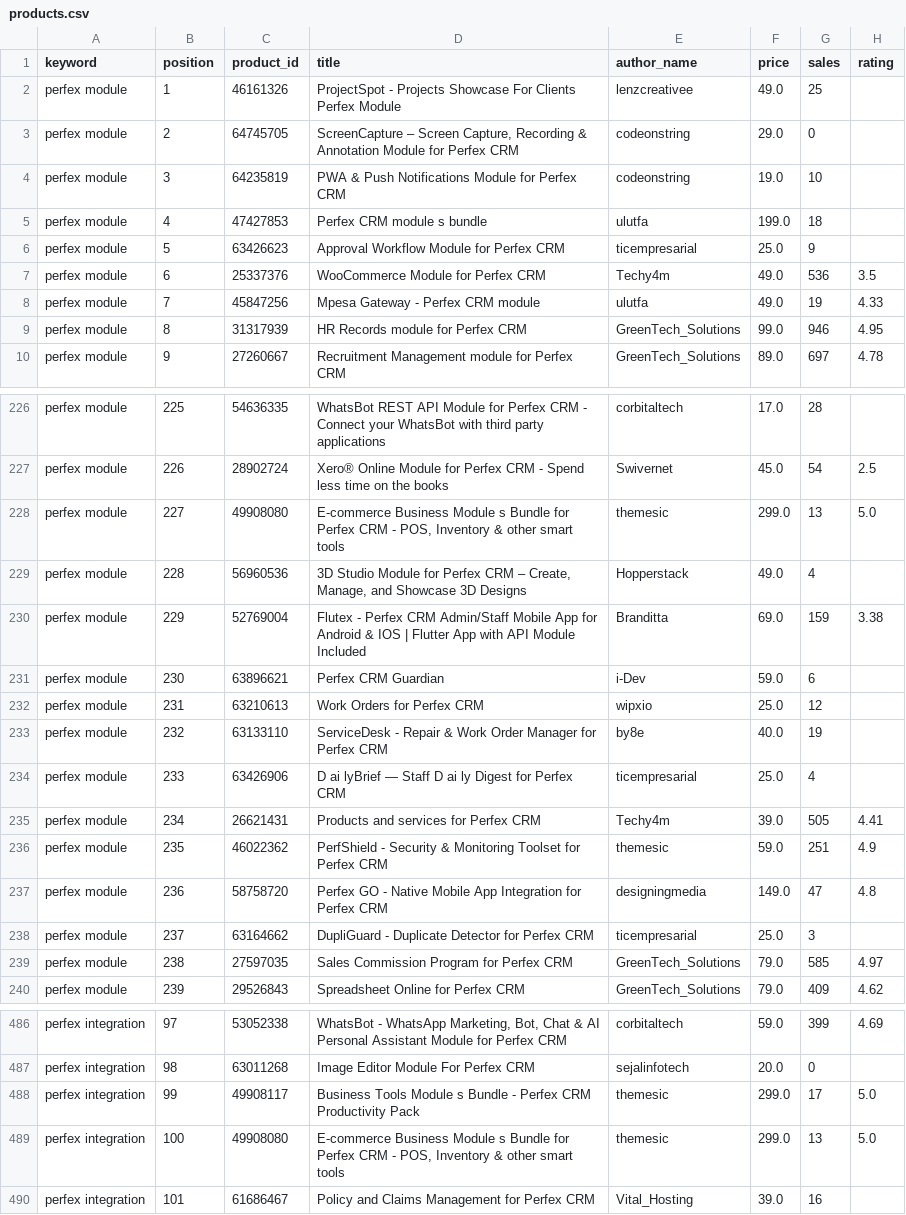
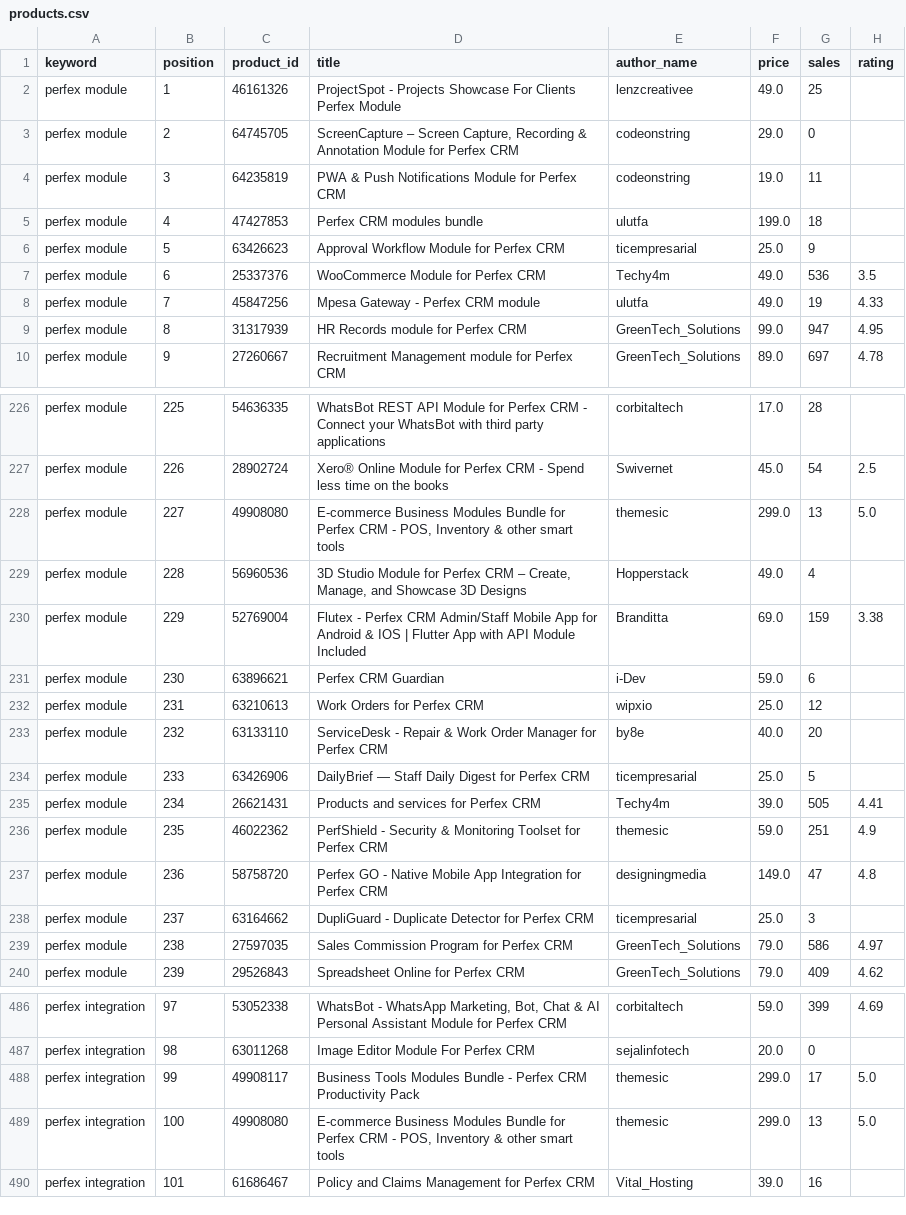
Before and after one commit to Ahmad-Mujtaba-Saeed/codecanyon-scrapper, a CSV file: research/csv/20260812T170553/products.csv, drawn as a sheet; only a part is shown, gaps mark what is left out; the diff covers the shown part only; the diff names each change by its address in the sheet, - before the commit and + after, or states it on an @@ line.

```diff
--- a/research/csv/20260812T170553/products.csv
+++ b/research/csv/20260812T170553/products.csv
-G4 (sales): 10
+G4 (sales): 11
-D5 (title): Perfex CRM module s bundle
+D5 (title): Perfex CRM modules bundle
-G9 (sales): 946
+G9 (sales): 947
-D228 (title): E-commerce Business Module s Bundle for…
+D228 (title): E-commerce Business Modules Bundle for…
-G233 (sales): 19
+G233 (sales): 20
-D234 (title): D ai lyBrief — Staff D ai ly Digest for…
+D234 (title): DailyBrief — Staff Daily Digest for…
-G234 (sales): 4
+G234 (sales): 5
-G239 (sales): 585
+G239 (sales): 586
-D488 (title): Business Tools Module s Bundle -…
+D488 (title): Business Tools Modules Bundle -…
-D489 (title): E-commerce Business Module s Bundle for…
+D489 (title): E-commerce Business Modules Bundle for…
```
Also changed, not shown: 42 edited cells elsewhere in this file, research/csv/20260812T170553/keyword_summary.csv, research/csv/20260812T170553/search_occurrences.csv, 14 other files.
